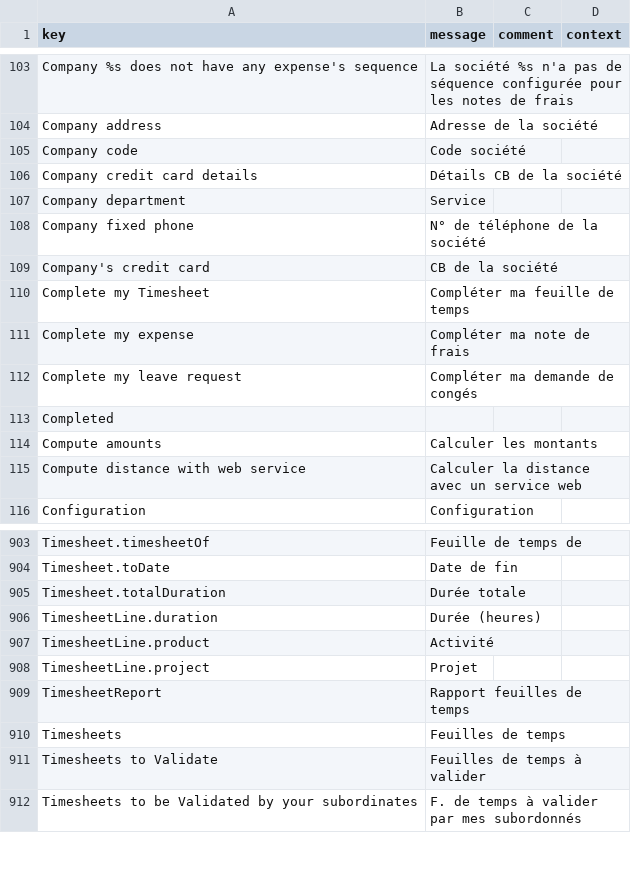
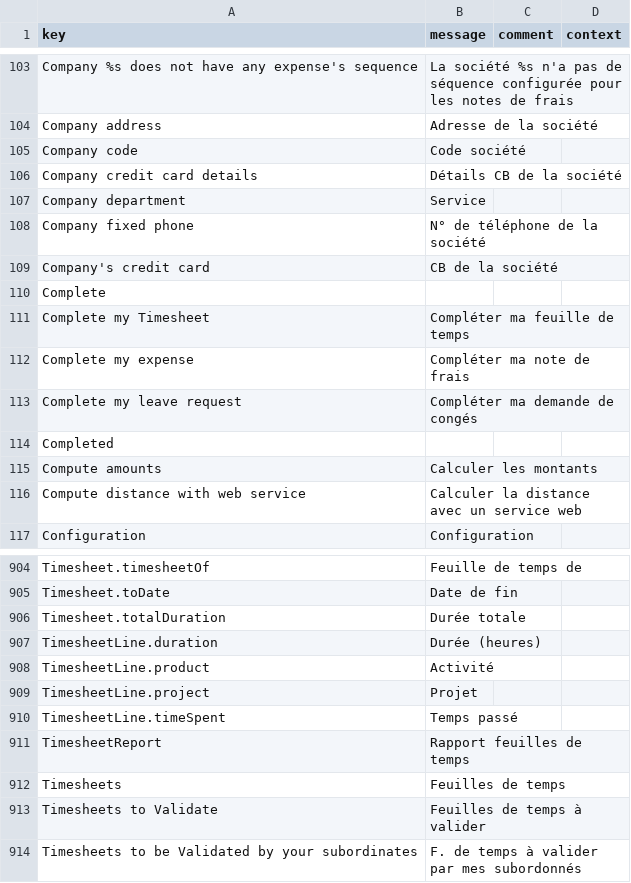
Before and after one commit to hta-axelor/axelor-open-suite, a CSV file: axelor-human-resource/src/main/resources/i18n/messages_fr.csv, drawn as a sheet; only a part is shown, gaps mark what is left out; the diff names each change by its address in the sheet, - before the commit and + after, or states it on an @@ line.

Commit message:
Add timeSpent panel

```diff
--- a/axelor-human-resource/src/main/resources/i18n/messages_fr.csv
+++ b/axelor-human-resource/src/main/resources/i18n/messages_fr.csv
+row 110: Complete
+row 910: TimesheetLine.timeSpent | Temps passé
```
Also changed, not shown: axelor-human-resource/src/main/resources/i18n/messages.csv, axelor-human-resource/src/main/resources/i18n/messages_en.csv, 4 other files.
